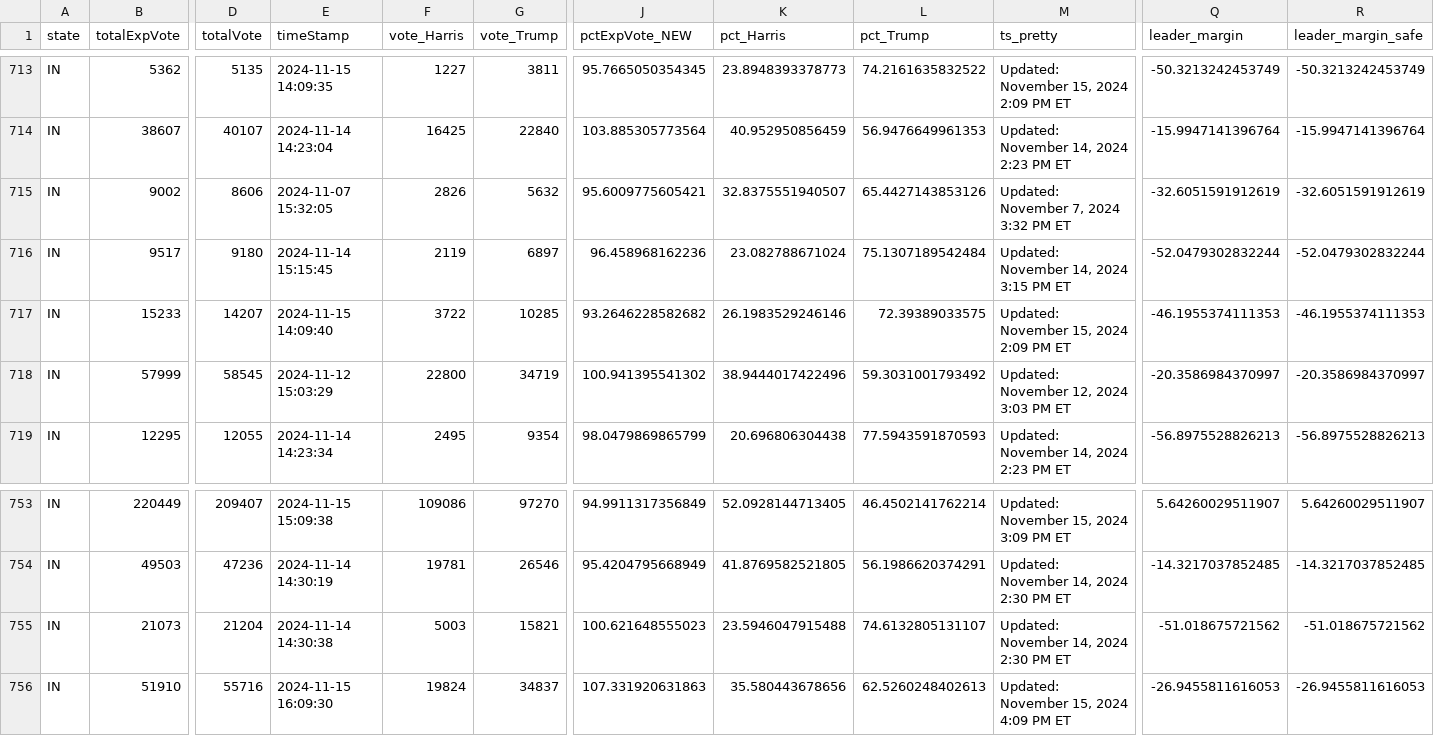
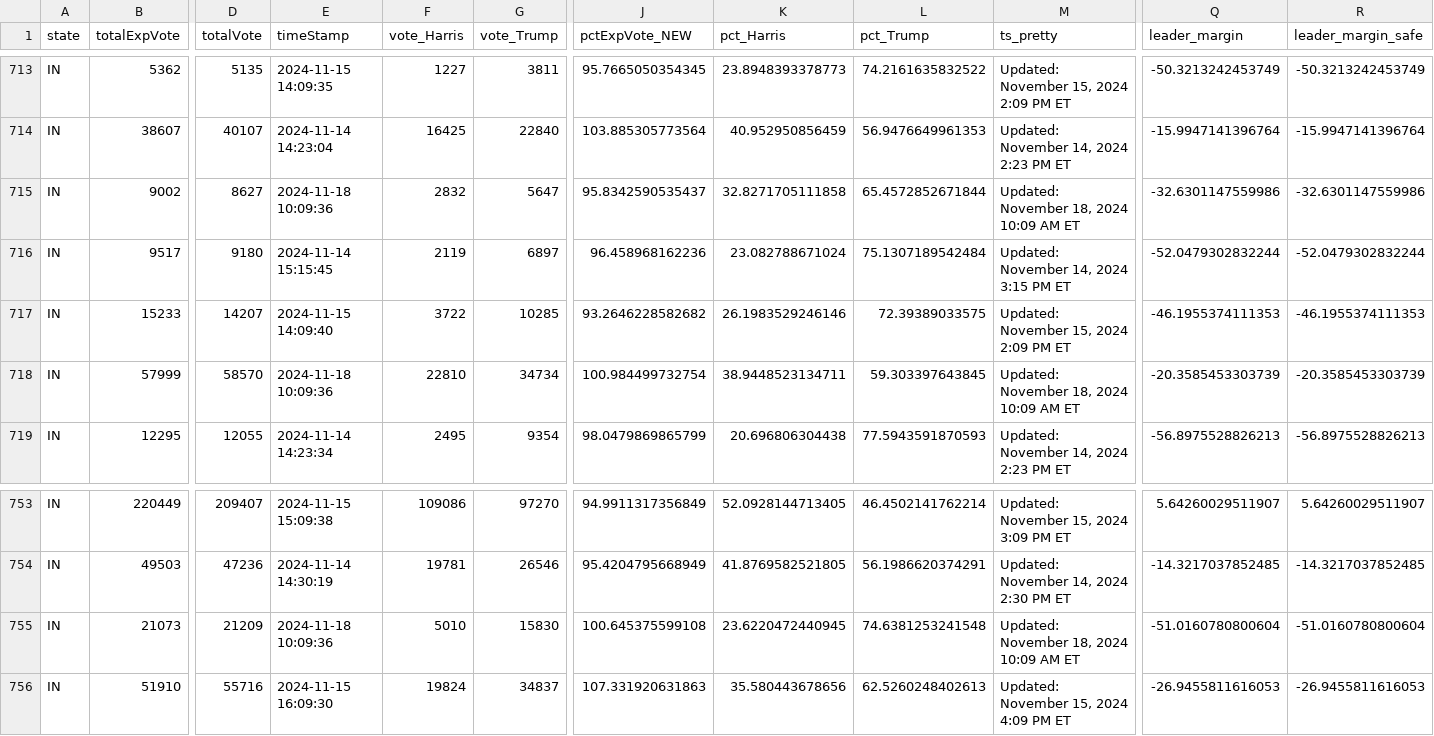
Before and after one commit to cbs-news-data/election-2024-maps, a CSV file: output/all_counties_clean_2024.csv, drawn as a sheet; only a part is shown, gaps mark what is left out; the diff covers the shown part only; the diff names each change by its address in the sheet, - before the commit and + after, or states it on an @@ line.

Commit message:
Live data updated

```diff
--- a/output/all_counties_clean_2024.csv
+++ b/output/all_counties_clean_2024.csv
-D715 (totalVote): 8606
+D715 (totalVote): 8627
-E715 (timeStamp): 2024-11-07 15:32:05
+E715 (timeStamp): 2024-11-18 10:09:36
-F715 (vote_Harris): 2826
+F715 (vote_Harris): 2832
-G715 (vote_Trump): 5632
+G715 (vote_Trump): 5647
-J715 (pctExpVote_NEW): 95.6009775605421
+J715 (pctExpVote_NEW): 95.8342590535437
-K715 (pct_Harris): 32.8375551940507
+K715 (pct_Harris): 32.8271705111858
-L715 (pct_Trump): 65.4427143853126
+L715 (pct_Trump): 65.4572852671844
-M715 (ts_pretty): Updated: November 7, 2024 3:32 PM ET
+M715 (ts_pretty): Updated: November 18, 2024 10:09 AM ET
-Q715 (leader_margin): -32.6051591912619
+Q715 (leader_margin): -32.6301147559986
-R715 (leader_margin_safe): -32.6051591912619
+R715 (leader_margin_safe): -32.6301147559986
-D718 (totalVote): 58545
+D718 (totalVote): 58570
-E718 (timeStamp): 2024-11-12 15:03:29
+E718 (timeStamp): 2024-11-18 10:09:36
-F718 (vote_Harris): 22800
+F718 (vote_Harris): 22810
-G718 (vote_Trump): 34719
+G718 (vote_Trump): 34734
-J718 (pctExpVote_NEW): 100.941395541302
+J718 (pctExpVote_NEW): 100.984499732754
-K718 (pct_Harris): 38.9444017422496
+K718 (pct_Harris): 38.9448523134711
-L718 (pct_Trump): 59.3031001793492
+L718 (pct_Trump): 59.303397643845
-M718 (ts_pretty): Updated: November 12, 2024 3:03 PM ET
+M718 (ts_pretty): Updated: November 18, 2024 10:09 AM ET
-Q718 (leader_margin): -20.3586984370997
+Q718 (leader_margin): -20.3585453303739
-R718 (leader_margin_safe): -20.3586984370997
+R718 (leader_margin_safe): -20.3585453303739
-D755 (totalVote): 21204
+D755 (totalVote): 21209
-E755 (timeStamp): 2024-11-14 14:30:38
+E755 (timeStamp): 2024-11-18 10:09:36
-F755 (vote_Harris): 5003
+F755 (vote_Harris): 5010
-G755 (vote_Trump): 15821
+G755 (vote_Trump): 15830
-J755 (pctExpVote_NEW): 100.621648555023
+J755 (pctExpVote_NEW): 100.645375599108
-K755 (pct_Harris): 23.5946047915488
+K755 (pct_Harris): 23.6220472440945
-L755 (pct_Trump): 74.6132805131107
+L755 (pct_Trump): 74.6381253241548
-M755 (ts_pretty): Updated: November 14, 2024 2:30 PM ET
+M755 (ts_pretty): Updated: November 18, 2024 10:09 AM ET
-Q755 (leader_margin): -51.018675721562
+Q755 (leader_margin): -51.0160780800604
-R755 (leader_margin_safe): -51.018675721562
+R755 (leader_margin_safe): -51.0160780800604
```
Also changed, not shown: 65 edited cells elsewhere in this file.
